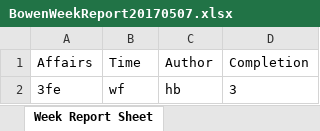
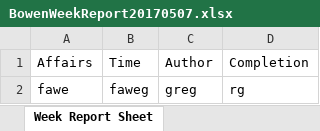
Before and after one commit to zbw322092/Week-Report-Example-Files-Repo, an Excel workbook: BowenWeekReport20170507.xlsx, sheet Week Report Sheet, drawn as a sheet; values as stored, in another font and other column widths than the file's, no borders; removed rows and columns are numbered as before the commit, all else as after; the diff names each change by its address in the sheet, - before the commit and + after, or states it on an @@ line.

Commit message:
Week Report

```diff
--- a/BowenWeekReport20170507.xlsx (sheet Week Report Sheet)
+++ b/BowenWeekReport20170507.xlsx (sheet Week Report Sheet)
-row 2: 3fe | wf | hb | 3
+row 2: fawe | faweg | greg | rg
```
